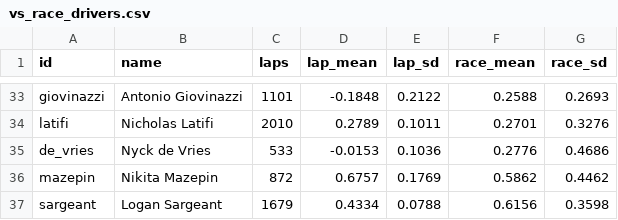
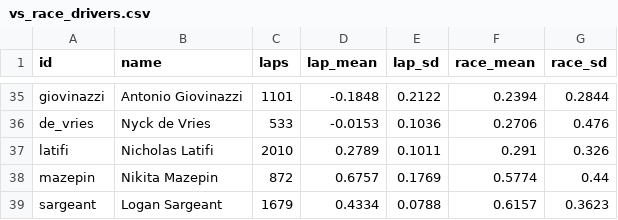
Before and after one commit to aleccrowell/diomedes, a CSV file: docs/src/assets/data/laps/vs_race_drivers.csv, drawn as a sheet; only a part is shown, gaps mark what is left out; removed rows and columns are numbered as before the commit, all else as after; the diff covers the shown part only; the diff names each change by its address in the sheet, - before the commit and + after, or states it on an @@ line.

```diff
--- a/docs/src/assets/data/laps/vs_race_drivers.csv
+++ b/docs/src/assets/data/laps/vs_race_drivers.csv
-F35 (race_mean): 0.2588
+F35 (race_mean): 0.2394
-G35 (race_sd): 0.2693
+G35 (race_sd): 0.2844
-row 34: latifi | Nicholas Latifi | 2010 | 0.2789 | 0.1011 | 0.2701 | 0.3276
-F36 (race_mean): 0.2776
+F36 (race_mean): 0.2706
-G36 (race_sd): 0.4686
+G36 (race_sd): 0.476
+row 37: latifi | Nicholas Latifi | 2010 | 0.2789 | 0.1011 | 0.291 | 0.326
-F38 (race_mean): 0.5862
+F38 (race_mean): 0.5774
-G38 (race_sd): 0.4462
+G38 (race_sd): 0.44
-F39 (race_mean): 0.6156
+F39 (race_mean): 0.6157
-G39 (race_sd): 0.3598
+G39 (race_sd): 0.3623
```
Also changed, not shown: 7 added rows, 5 removed rows and 52 edited cells elsewhere in this file, docs/src/assets/data/race/cars.csv, docs/src/assets/data/race/driver_seasons.csv, 25 other files.
